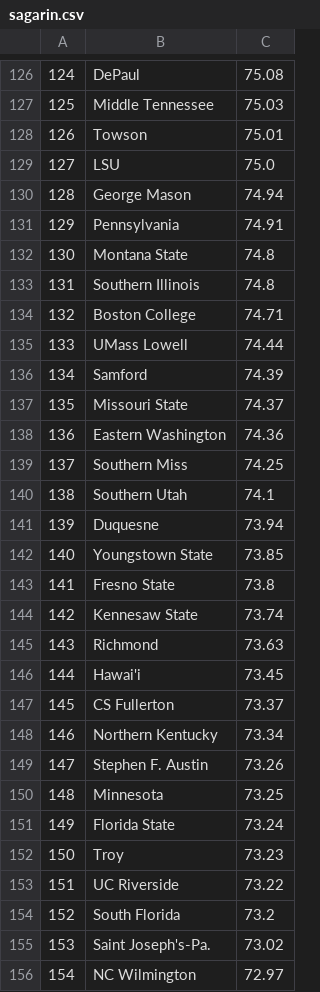
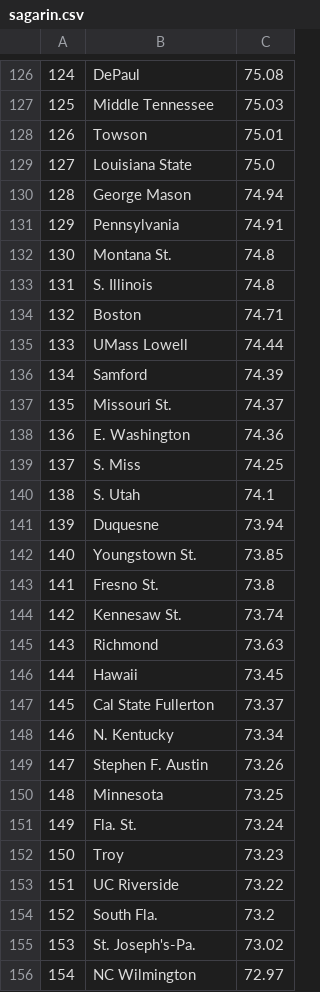
Before and after one commit to brendanelestrange/CooperBot, a CSV file: results/sagarin.csv, drawn as a sheet; only a part is shown, gaps mark what is left out; the diff covers the shown part only; the diff names each change by its address in the sheet, - before the commit and + after, or states it on an @@ line.

```diff
--- a/results/sagarin.csv
+++ b/results/sagarin.csv
-B129: LSU
+B129: Louisiana State
-B132: Montana State
+B132: Montana St.
-B133: Southern Illinois
+B133: S. Illinois
-B134: Boston College
+B134: Boston
-B137: Missouri State
+B137: Missouri St.
-B138: Eastern Washington
+B138: E. Washington
-B139: Southern Miss
+B139: S. Miss
-B140: Southern Utah
+B140: S. Utah
-B142: Youngstown State
+B142: Youngstown St.
-B143: Fresno State
+B143: Fresno St.
-B144: Kennesaw State
+B144: Kennesaw St.
-B146: Hawai'i
+B146: Hawaii
-B147: CS Fullerton
+B147: Cal State Fullerton
-B148: Northern Kentucky
+B148: N. Kentucky
-B151: Florida State
+B151: Fla. St.
-B154: South Florida
+B154: South Fla.
-B155: Saint Joseph's-Pa.
+B155: St. Joseph's-Pa.
```
Also changed, not shown: 1 added row, 1 removed row and 121 edited cells elsewhere in this file, results/sos.csv, 11 other files.
